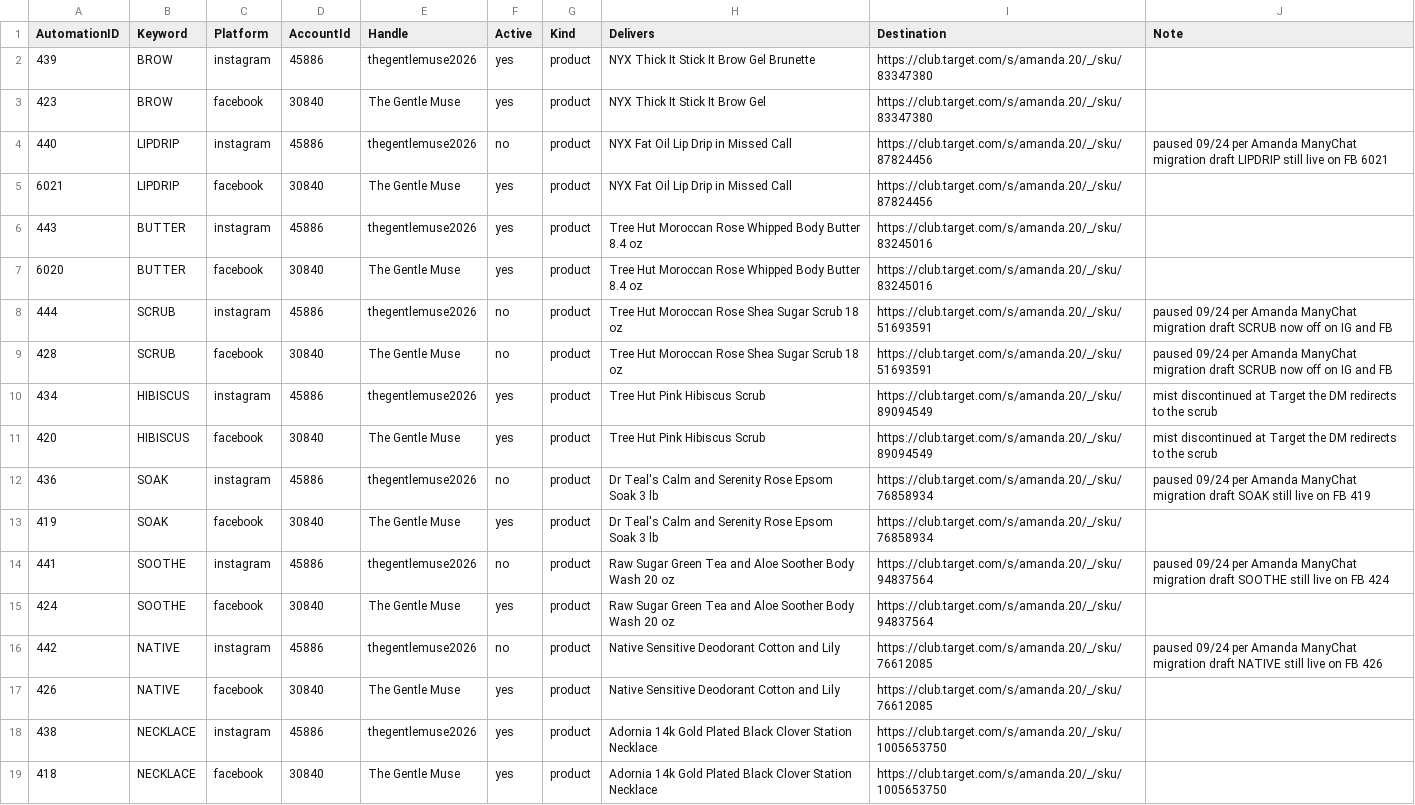
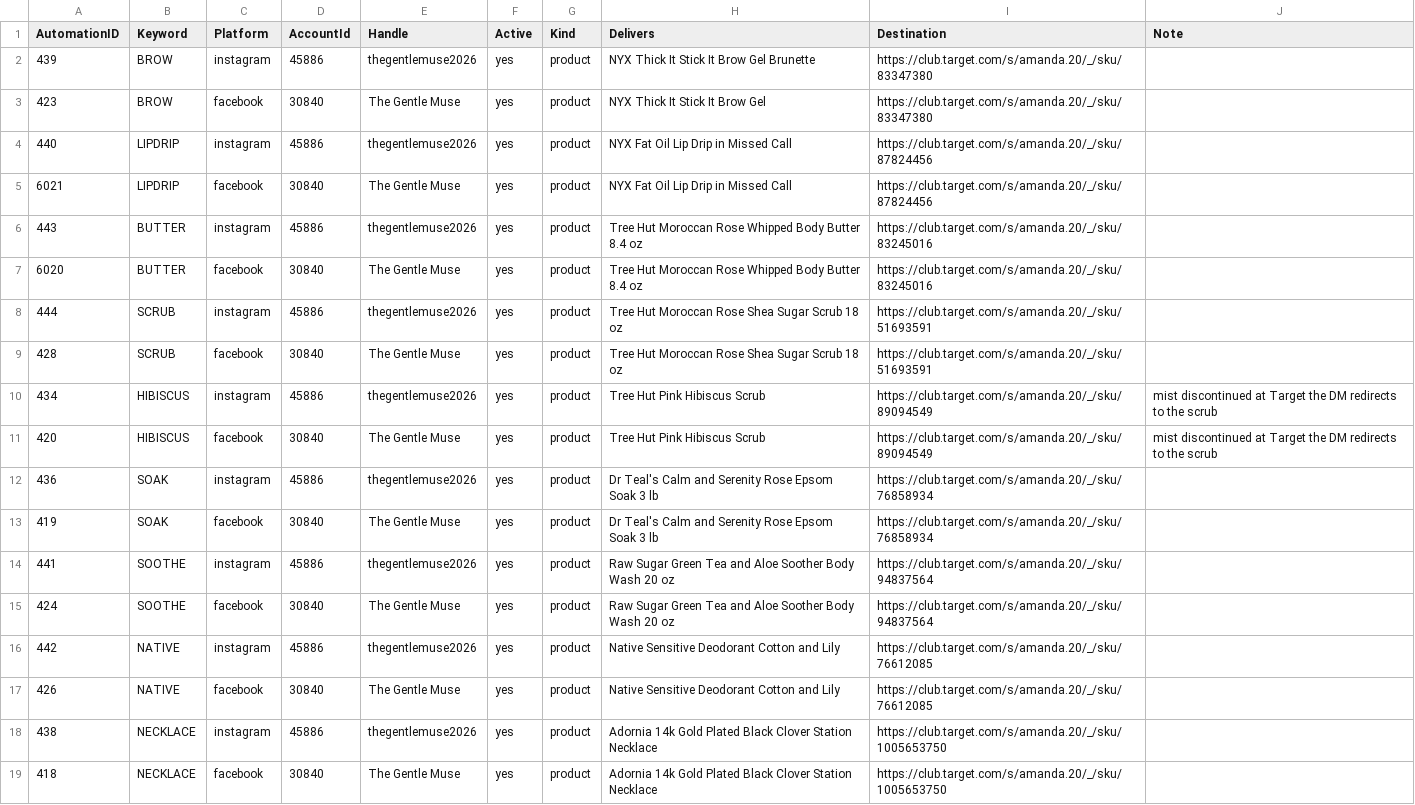
Before and after one commit to amandakersh85-sketch/GentleMuse, a CSV file: filing-system/data/keyword-registry.csv, drawn as a sheet; only a part is shown.

```diff
--- a/filing-system/data/keyword-registry.csv
+++ b/filing-system/data/keyword-registry.csv
@@ -3,3 +3,3 @@ AutomationID,Keyword,Platform,AccountId,Handle,Active,Kind,Delivers,Destination,
 423,BROW,facebook,30840,The Gentle Muse,yes,product,NYX Thick It Stick It Brow Gel,https://club.target.com/s/amanda.20/_/sku/83347380,
-440,LIPDRIP,instagram,45886,thegentlemuse2026,no,product,NYX Fat Oil Lip Drip in Missed Call,https://club.target.com/s/amanda.20/_/sku/87824456,paused 09/24 per Amanda ManyChat migration draft LIPDRIP still live on FB 6021
+440,LIPDRIP,instagram,45886,thegentlemuse2026,yes,product,NYX Fat Oil Lip Drip in Missed Call,https://club.target.com/s/amanda.20/_/sku/87824456,
 6021,LIPDRIP,facebook,30840,The Gentle Muse,yes,product,NYX Fat Oil Lip Drip in Missed Call,https://club.target.com/s/amanda.20/_/sku/87824456,
@@ -7,11 +7,11 @@ AutomationID,Keyword,Platform,AccountId,Handle,Active,Kind,Delivers,Destination,
 6020,BUTTER,facebook,30840,The Gentle Muse,yes,product,Tree Hut Moroccan Rose Whipped Body Butter 8.4 oz,https://club.target.com/s/amanda.20/_/sku/83245016,
-444,SCRUB,instagram,45886,thegentlemuse2026,no,product,Tree Hut Moroccan Rose Shea Sugar Scrub 18 oz,https://club.target.com/s/amanda.20/_/sku/51693591,paused 09/24 per Amanda ManyChat migration draft SCRUB now off on IG and FB
-428,SCRUB,facebook,30840,The Gentle Muse,no,product,Tree Hut Moroccan Rose Shea Sugar Scrub 18 oz,https://club.target.com/s/amanda.20/_/sku/51693591,paused 09/24 per Amanda ManyChat migration draft SCRUB now off on IG and FB
+444,SCRUB,instagram,45886,thegentlemuse2026,yes,product,Tree Hut Moroccan Rose Shea Sugar Scrub 18 oz,https://club.target.com/s/amanda.20/_/sku/51693591,
+428,SCRUB,facebook,30840,The Gentle Muse,yes,product,Tree Hut Moroccan Rose Shea Sugar Scrub 18 oz,https://club.target.com/s/amanda.20/_/sku/51693591,
 434,HIBISCUS,instagram,45886,thegentlemuse2026,yes,product,Tree Hut Pink Hibiscus Scrub,https://club.target.com/s/amanda.20/_/sku/89094549,mist discontinued at Target the DM redirects to the scrub
 420,HIBISCUS,facebook,30840,The Gentle Muse,yes,product,Tree Hut Pink Hibiscus Scrub,https://club.target.com/s/amanda.20/_/sku/89094549,mist discontinued at Target the DM redirects to the scrub
-436,SOAK,instagram,45886,thegentlemuse2026,no,product,Dr Teal's Calm and Serenity Rose Epsom Soak 3 lb,https://club.target.com/s/amanda.20/_/sku/76858934,paused 09/24 per Amanda ManyChat migration draft SOAK still live on FB 419
+436,SOAK,instagram,45886,thegentlemuse2026,yes,product,Dr Teal's Calm and Serenity Rose Epsom Soak 3 lb,https://club.target.com/s/amanda.20/_/sku/76858934,
 419,SOAK,facebook,30840,The Gentle Muse,yes,product,Dr Teal's Calm and Serenity Rose Epsom Soak 3 lb,https://club.target.com/s/amanda.20/_/sku/76858934,
-441,SOOTHE,instagram,45886,thegentlemuse2026,no,product,Raw Sugar Green Tea and Aloe Soother Body Wash 20 oz,https://club.target.com/s/amanda.20/_/sku/94837564,paused 09/24 per Amanda ManyChat migration draft SOOTHE still live on FB 424
+441,SOOTHE,instagram,45886,thegentlemuse2026,yes,product,Raw Sugar Green Tea and Aloe Soother Body Wash 20 oz,https://club.target.com/s/amanda.20/_/sku/94837564,
 424,SOOTHE,facebook,30840,The Gentle Muse,yes,product,Raw Sugar Green Tea and Aloe Soother Body Wash 20 oz,https://club.target.com/s/amanda.20/_/sku/94837564,
-442,NATIVE,instagram,45886,thegentlemuse2026,no,product,Native Sensitive Deodorant Cotton and Lily,https://club.target.com/s/amanda.20/_/sku/76612085,paused 09/24 per Amanda ManyChat migration draft NATIVE still live on FB 426
+442,NATIVE,instagram,45886,thegentlemuse2026,yes,product,Native Sensitive Deodorant Cotton and Lily,https://club.target.com/s/amanda.20/_/sku/76612085,
 426,NATIVE,facebook,30840,The Gentle Muse,yes,product,Native Sensitive Deodorant Cotton and Lily,https://club.target.com/s/amanda.20/_/sku/76612085,
```
